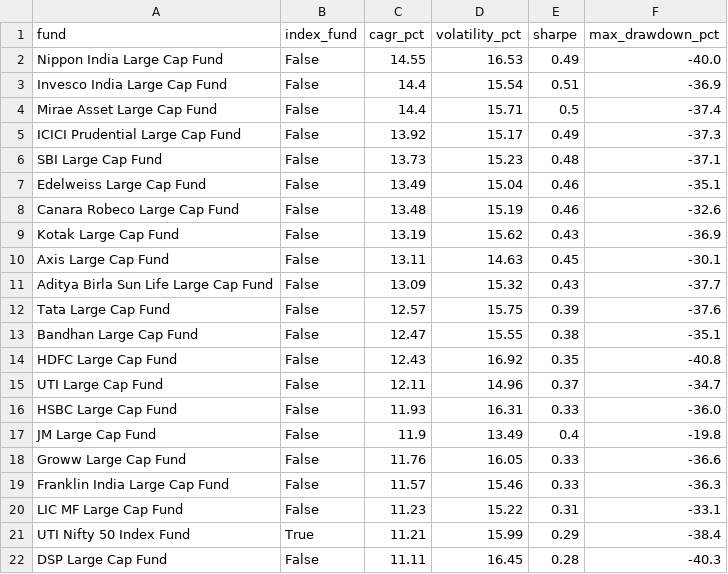
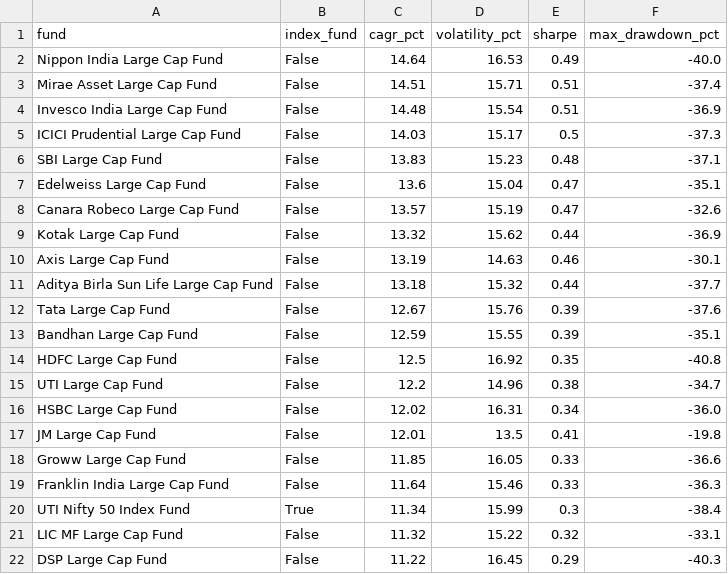
Before and after one commit to BoredMongoose/index-vs-active-funds, a CSV file: output/scorecard.csv, drawn as a sheet.

Commit message:
Data refresh: NAVs to 2026-11-03

```diff
--- a/output/scorecard.csv
+++ b/output/scorecard.csv
@@ -1,22 +1,22 @@
 fund,index_fund,cagr_pct,volatility_pct,sharpe,max_drawdown_pct
-Nippon India Large Cap Fund,False,14.55,16.53,0.49,-40.0
-Invesco India Large Cap Fund,False,14.4,15.54,0.51,-36.9
-Mirae Asset Large Cap Fund,False,14.4,15.71,0.5,-37.4
-ICICI Prudential Large Cap Fund,False,13.92,15.17,0.49,-37.3
-SBI Large Cap Fund,False,13.73,15.23,0.48,-37.1
-Edelweiss Large Cap Fund,False,13.49,15.04,0.46,-35.1
-Canara Robeco Large Cap Fund,False,13.48,15.19,0.46,-32.6
-Kotak Large Cap Fund,False,13.19,15.62,0.43,-36.9
-Axis Large Cap Fund,False,13.11,14.63,0.45,-30.1
-Aditya Birla Sun Life Large Cap Fund,False,13.09,15.32,0.43,-37.7
-Tata Large Cap Fund,False,12.57,15.75,0.39,-37.6
-Bandhan Large Cap Fund,False,12.47,15.55,0.38,-35.1
-HDFC Large Cap Fund,False,12.43,16.92,0.35,-40.8
-UTI Large Cap Fund,False,12.11,14.96,0.37,-34.7
-HSBC Large Cap Fund,False,11.93,16.31,0.33,-36.0
-JM Large Cap Fund,False,11.9,13.49,0.4,-19.8
-Groww Large Cap Fund,False,11.76,16.05,0.33,-36.6
-Franklin India Large Cap Fund,False,11.57,15.46,0.33,-36.3
-LIC MF Large Cap Fund,False,11.23,15.22,0.31,-33.1
-UTI Nifty 50 Index Fund,True,11.21,15.99,0.29,-38.4
-DSP Large Cap Fund,False,11.11,16.45,0.28,-40.3
+Nippon India Large Cap Fund,False,14.64,16.53,0.49,-40.0
+Mirae Asset Large Cap Fund,False,14.51,15.71,0.51,-37.4
+Invesco India Large Cap Fund,False,14.48,15.54,0.51,-36.9
+ICICI Prudential Large Cap Fund,False,14.03,15.17,0.5,-37.3
+SBI Large Cap Fund,False,13.83,15.23,0.48,-37.1
+Edelweiss Large Cap Fund,False,13.6,15.04,0.47,-35.1
+Canara Robeco Large Cap Fund,False,13.57,15.19,0.47,-32.6
+Kotak Large Cap Fund,False,13.32,15.62,0.44,-36.9
+Axis Large Cap Fund,False,13.19,14.63,0.46,-30.1
+Aditya Birla Sun Life Large Cap Fund,False,13.18,15.32,0.44,-37.7
+Tata Large Cap Fund,False,12.67,15.76,0.39,-37.6
+Bandhan Large Cap Fund,False,12.59,15.55,0.39,-35.1
+HDFC Large Cap Fund,False,12.5,16.92,0.35,-40.8
+UTI Large Cap Fund,False,12.2,14.96,0.38,-34.7
+HSBC Large Cap Fund,False,12.02,16.31,0.34,-36.0
+JM Large Cap Fund,False,12.01,13.5,0.41,-19.8
+Groww Large Cap Fund,False,11.85,16.05,0.33,-36.6
+Franklin India Large Cap Fund,False,11.64,15.46,0.33,-36.3
+UTI Nifty 50 Index Fund,True,11.34,15.99,0.3,-38.4
+LIC MF Large Cap Fund,False,11.32,15.22,0.32,-33.1
+DSP Large Cap Fund,False,11.22,16.45,0.29,-40.3
```
Also changed, not shown: output/data_checks.csv, output/rolling_3y_win_rate.csv, 4 other files.
